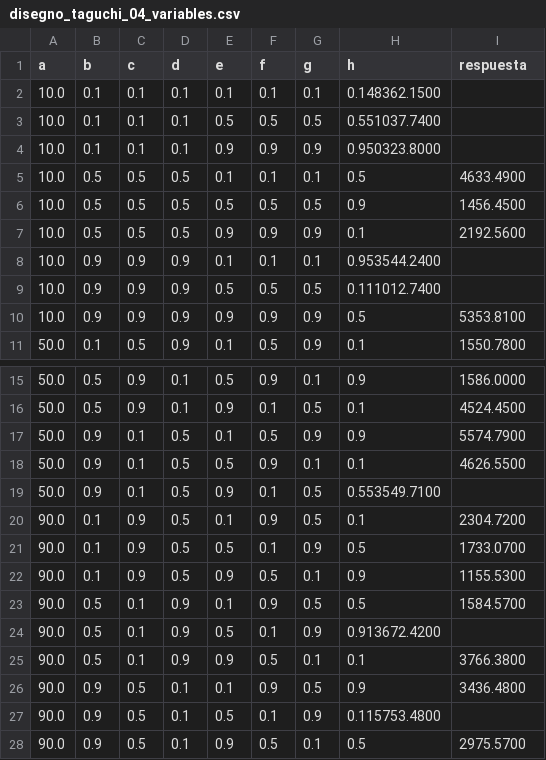
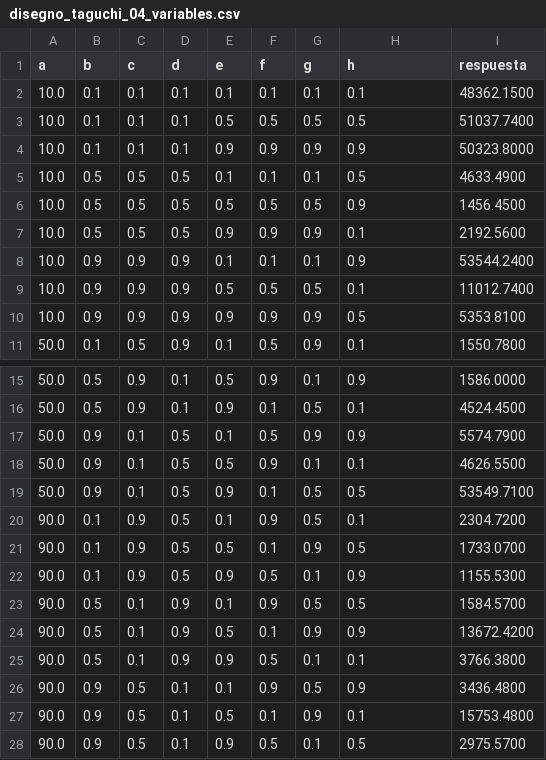
Before and after one commit to 450fausto/Phase_Stability, a CSV file: disegnos/disegno_taguchi_04_variables.csv, drawn as a sheet; only a part is shown, gaps mark what is left out.

Commit message:
Update disegno_taguchi_04_variables.csv

```diff
--- a/disegnos/disegno_taguchi_04_variables.csv
+++ b/disegnos/disegno_taguchi_04_variables.csv
@@ -1,5 +1,5 @@
 a,b,c,d,e,f,g,h,respuesta
-10.0,0.1,0.1,0.1,0.1,0.1,0.1,0.148362.1500
-10.0,0.1,0.1,0.1,0.5,0.5,0.5,0.551037.7400
-10.0,0.1,0.1,0.1,0.9,0.9,0.9,0.950323.8000
+10.0,0.1,0.1,0.1,0.1,0.1,0.1,0.1,48362.1500
+10.0,0.1,0.1,0.1,0.5,0.5,0.5,0.5,51037.7400
+10.0,0.1,0.1,0.1,0.9,0.9,0.9,0.9,50323.8000
 10.0,0.5,0.5,0.5,0.1,0.1,0.1,0.5,4633.4900
@@ -7,4 +7,4 @@ a,b,c,d,e,f,g,h,respuesta
 10.0,0.5,0.5,0.5,0.9,0.9,0.9,0.1,2192.5600
-10.0,0.9,0.9,0.9,0.1,0.1,0.1,0.953544.2400
-10.0,0.9,0.9,0.9,0.5,0.5,0.5,0.111012.7400
+10.0,0.9,0.9,0.9,0.1,0.1,0.1,0.9,53544.2400
+10.0,0.9,0.9,0.9,0.5,0.5,0.5,0.1,11012.7400
 10.0,0.9,0.9,0.9,0.9,0.9,0.9,0.5,5353.8100
@@ -18,3 +18,3 @@ a,b,c,d,e,f,g,h,respuesta
 50.0,0.9,0.1,0.5,0.5,0.9,0.1,0.1,4626.5500
-50.0,0.9,0.1,0.5,0.9,0.1,0.5,0.553549.7100
+50.0,0.9,0.1,0.5,0.9,0.1,0.5,0.5,53549.7100
 90.0,0.1,0.9,0.5,0.1,0.9,0.5,0.1,2304.7200
@@ -23,6 +23,6 @@ a,b,c,d,e,f,g,h,respuesta
 90.0,0.5,0.1,0.9,0.1,0.9,0.5,0.5,1584.5700
-90.0,0.5,0.1,0.9,0.5,0.1,0.9,0.913672.4200
+90.0,0.5,0.1,0.9,0.5,0.1,0.9,0.9,13672.4200
 90.0,0.5,0.1,0.9,0.9,0.5,0.1,0.1,3766.3800
 90.0,0.9,0.5,0.1,0.1,0.9,0.5,0.9,3436.4800
-90.0,0.9,0.5,0.1,0.5,0.1,0.9,0.115753.4800
+90.0,0.9,0.5,0.1,0.5,0.1,0.9,0.1,15753.4800
 90.0,0.9,0.5,0.1,0.9,0.5,0.1,0.5,2975.5700
```
